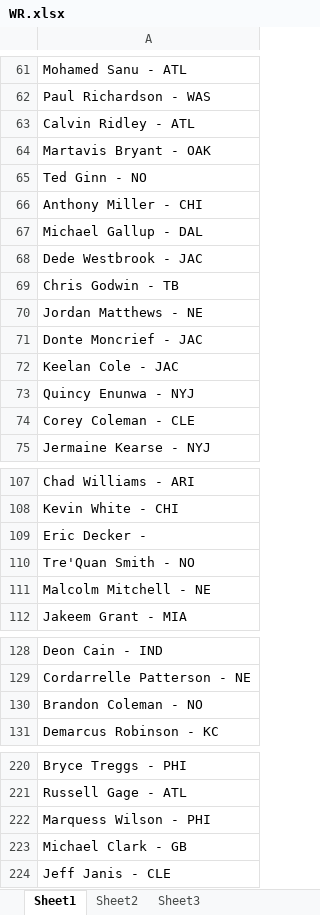
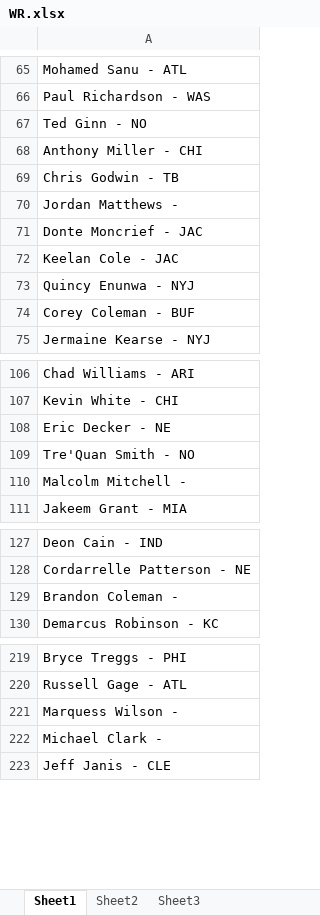
Before and after one commit to mannmik/FF2018, an Excel workbook: WR.xlsx, sheet Sheet1, drawn as a sheet; only a part is shown, gaps mark what is left out; values as stored, in another font and other column widths than the file's, no borders; addresses are those after the commit; the diff covers the shown part only; the diff names each change by its address in the sheet, - before the commit and + after, or states it on an @@ line.

```diff
--- a/WR.xlsx (sheet Sheet1)
+++ b/WR.xlsx (sheet Sheet1)
-row 63: Calvin Ridley - ATL
+row 52: Calvin Ridley - ATL
-row 64: Martavis Bryant - OAK
+row 51: Martavis Bryant - OAK
-row 67: Michael Gallup - DAL
+row 55: Michael Gallup - DAL
-row 68: Dede Westbrook - JAC
+row 44: Dede Westbrook - JAC
-A70: Jordan Matthews - NE
+A70: Jordan Matthews -
-A74: Corey Coleman - CLE
+A74: Corey Coleman - BUF
-A108: Eric Decker -
+A108: Eric Decker - NE
-A110: Malcolm Mitchell - NE
+A110: Malcolm Mitchell -
-A129: Brandon Coleman - NO
+A129: Brandon Coleman -
-A221: Marquess Wilson - PHI
+A221: Marquess Wilson -
-A222: Michael Clark - GB
+A222: Michael Clark -
```
Also changed, not shown: 1 removed row, 21 moved rows and 5 edited cells elsewhere in this sheet, QB.xlsx, RB.xlsx, 5 other files.
